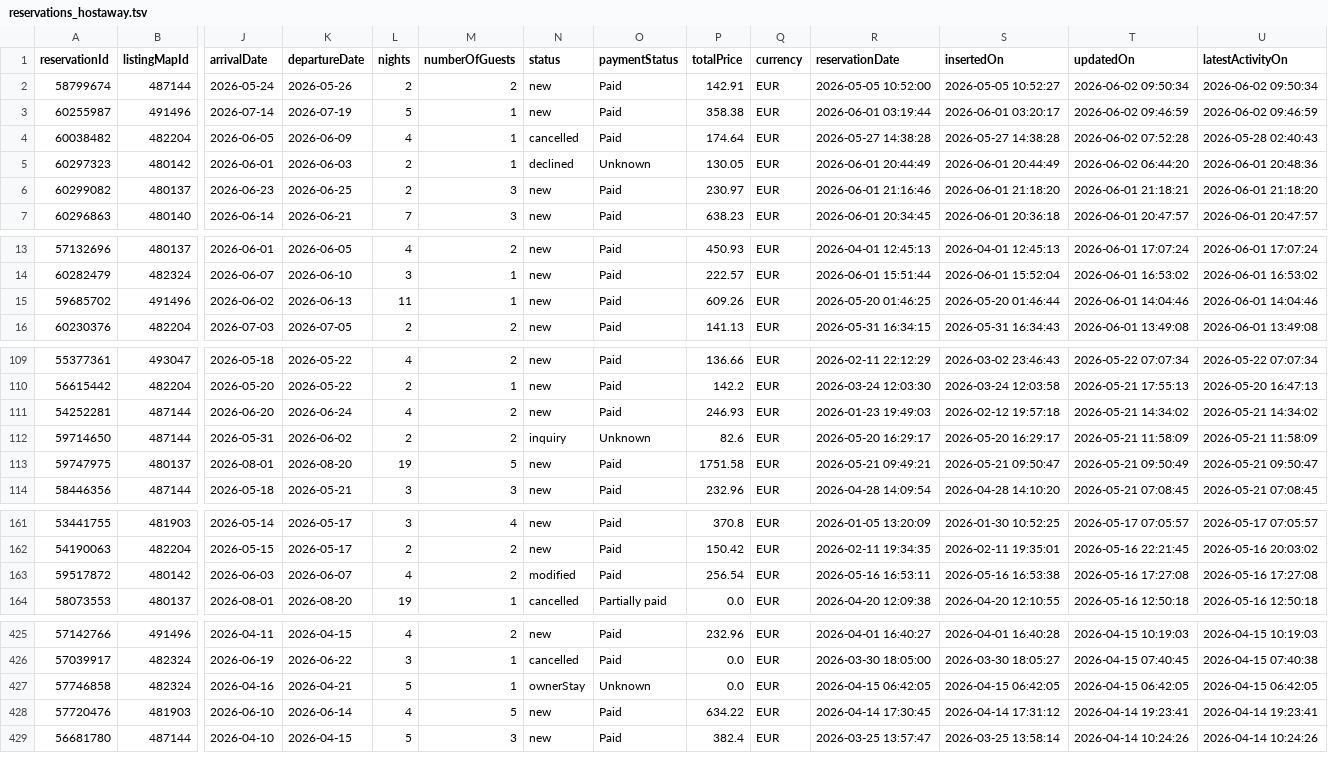
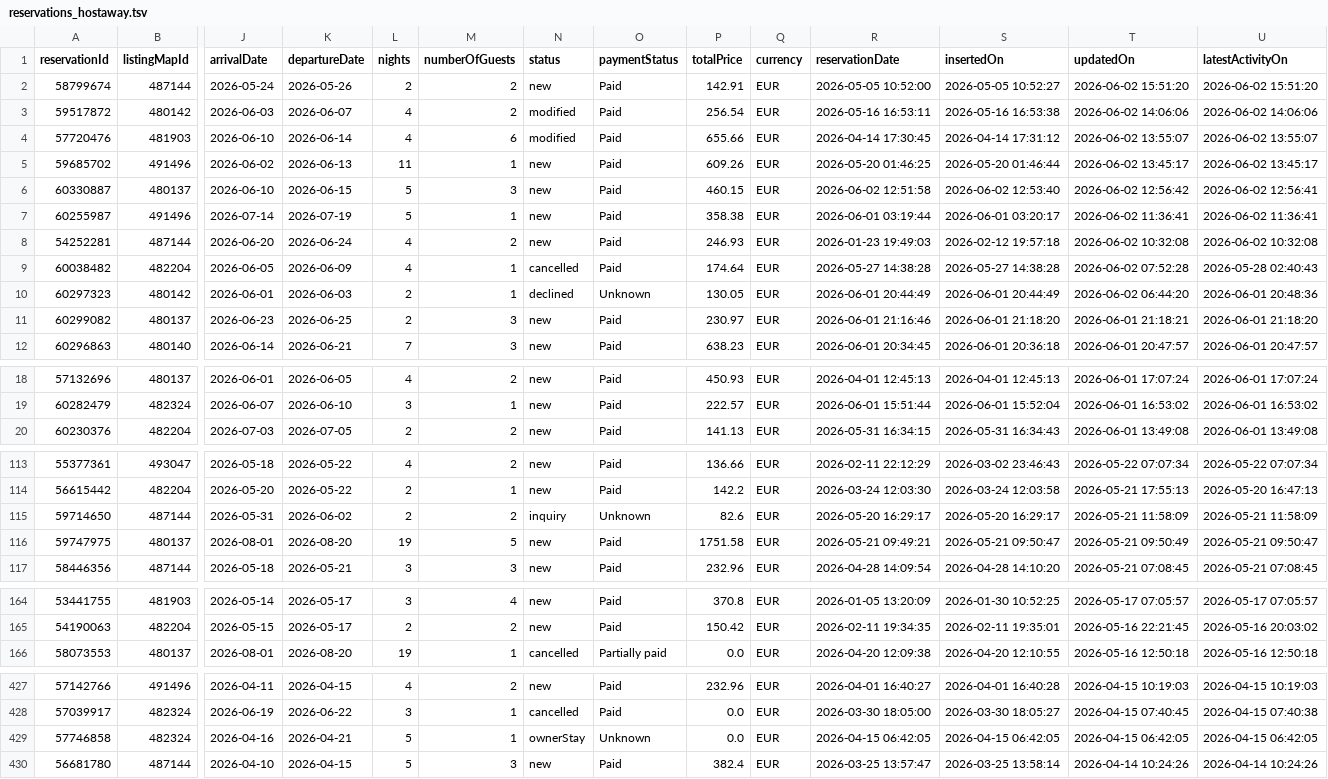
Before and after one commit to eschmitt27/hostaway-reporting, a TSV file: reservations_hostaway.tsv, drawn as a sheet; only a part is shown, gaps mark what is left out; removed rows and columns are numbered as before the commit, all else as after; rows hold the shown columns only; the diff names each change by its address in the sheet, - before the commit and + after, or states it on an @@ line.

```diff
--- a/reservations_hostaway.tsv
+++ b/reservations_hostaway.tsv
-T2 (updatedOn): 2026-06-02 09:50:34
+T2 (updatedOn): 2026-06-02 15:51:20
-U2 (latestActivityOn): 2026-06-02 09:50:34
+U2 (latestActivityOn): 2026-06-02 15:51:20
+row 3: 59517872 | 480142 | 2026-06-03 | 2026-06-07 | 4 | 2 | modified | Paid | 256.54 | EUR | 2026-05-16 16:53:11 | 2026-05-16 16:53:38 | 2026-06-02 14:06:06 | 2026-06-02 14:06:06
+row 4: 57720476 | 481903 | 2026-06-10 | 2026-06-14 | 4 | 6 | modified | Paid | 655.66 | EUR | 2026-04-14 17:30:45 | 2026-04-14 17:31:12 | 2026-06-02 13:55:07 | 2026-06-02 13:55:07
+row 5: 59685702 | 491496 | 2026-06-02 | 2026-06-13 | 11 | 1 | new | Paid | 609.26 | EUR | 2026-05-20 01:46:25 | 2026-05-20 01:46:44 | 2026-06-02 13:45:17 | 2026-06-02 13:45:17
+row 6: 60330887 | 480137 | 2026-06-10 | 2026-06-15 | 5 | 3 | new | Paid | 460.15 | EUR | 2026-06-02 12:51:58 | 2026-06-02 12:53:40 | 2026-06-02 12:56:42 | 2026-06-02 12:56:41
-T7 (updatedOn): 2026-06-02 09:46:59
+T7 (updatedOn): 2026-06-02 11:36:41
-U7 (latestActivityOn): 2026-06-02 09:46:59
+U7 (latestActivityOn): 2026-06-02 11:36:41
+row 8: 54252281 | 487144 | 2026-06-20 | 2026-06-24 | 4 | 2 | new | Paid | 246.93 | EUR | 2026-01-23 19:49:03 | 2026-02-12 19:57:18 | 2026-06-02 10:32:08 | 2026-06-02 10:32:08
-row 15: 59685702 | 491496 | 2026-06-02 | 2026-06-13 | 11 | 1 | new | Paid | 609.26 | EUR | 2026-05-20 01:46:25 | 2026-05-20 01:46:44 | 2026-06-01 14:04:46 | 2026-06-01 14:04:46
-row 111: 54252281 | 487144 | 2026-06-20 | 2026-06-24 | 4 | 2 | new | Paid | 246.93 | EUR | 2026-01-23 19:49:03 | 2026-02-12 19:57:18 | 2026-05-21 14:34:02 | 2026-05-21 14:34:02
-row 163: 59517872 | 480142 | 2026-06-03 | 2026-06-07 | 4 | 2 | modified | Paid | 256.54 | EUR | 2026-05-16 16:53:11 | 2026-05-16 16:53:38 | 2026-05-16 17:27:08 | 2026-05-16 17:27:08
-row 428: 57720476 | 481903 | 2026-06-10 | 2026-06-14 | 4 | 5 | new | Paid | 634.22 | EUR | 2026-04-14 17:30:45 | 2026-04-14 17:31:12 | 2026-04-14 19:23:41 | 2026-04-14 19:23:41
```
Also changed, not shown: hostaway_reporting_final.tsv, 1 other file.
